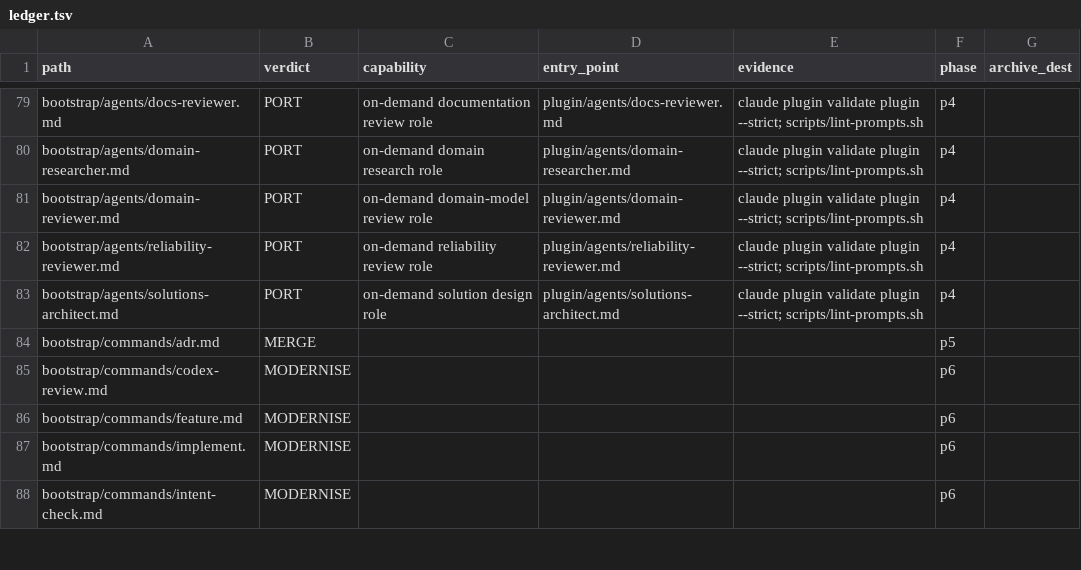
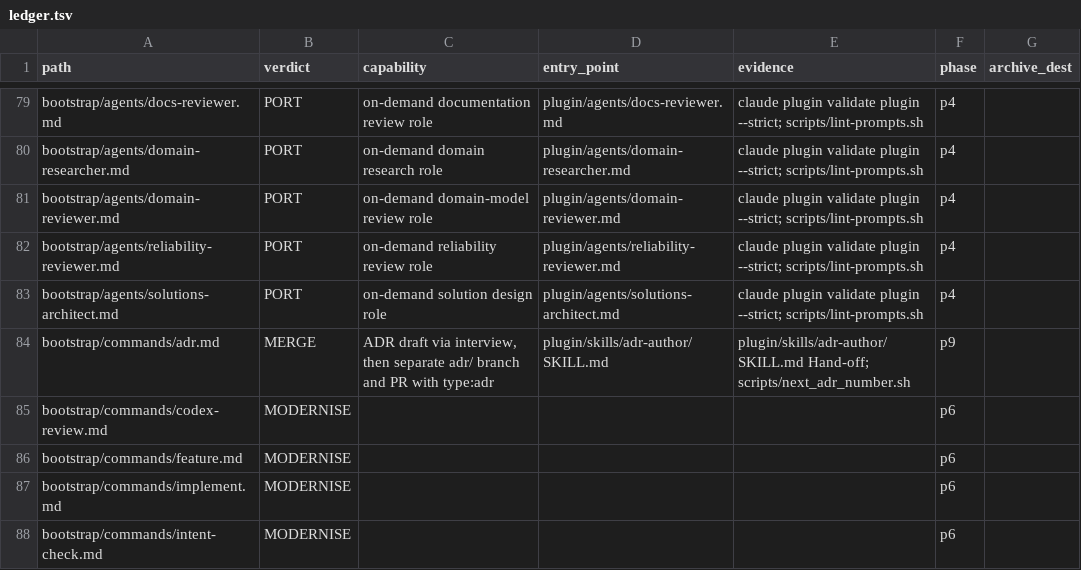
Before and after one commit to Lenivvenil/claude-mini, a TSV file: tools/port-run/ledger.tsv, drawn as a sheet; only a part is shown, gaps mark what is left out; the diff covers the shown part only.

```diff
--- a/tools/port-run/ledger.tsv
+++ b/tools/port-run/ledger.tsv
@@ -83,3 +83,3 @@ bootstrap/agents/reliability-reviewer.md	PORT	on-demand reliability review role
 bootstrap/agents/solutions-architect.md	PORT	on-demand solution design role	plugin/agents/solutions-architect.md	claude plugin validate plugin --strict; scripts/lint-prompts.sh	p4	
-bootstrap/commands/adr.md	MERGE				p5	
+bootstrap/commands/adr.md	MERGE	ADR draft via interview, then separate adr/ branch and PR with type:adr	plugin/skills/adr-author/SKILL.md	plugin/skills/adr-author/SKILL.md Hand-off; scripts/next_adr_number.sh	p9	
 bootstrap/commands/codex-review.md	MODERNISE				p6	
```
Also changed, not shown: 25 edited cells elsewhere in this file.
